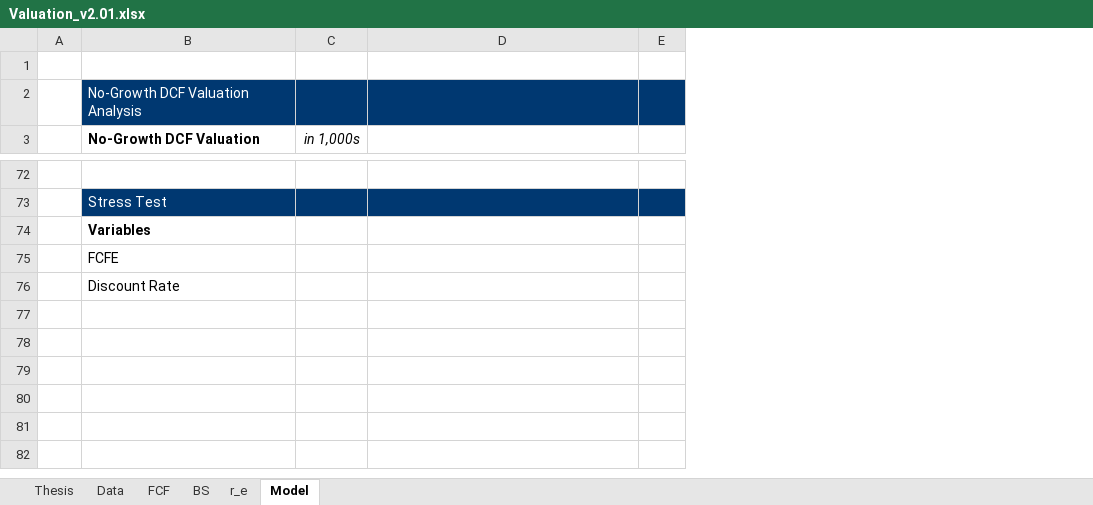
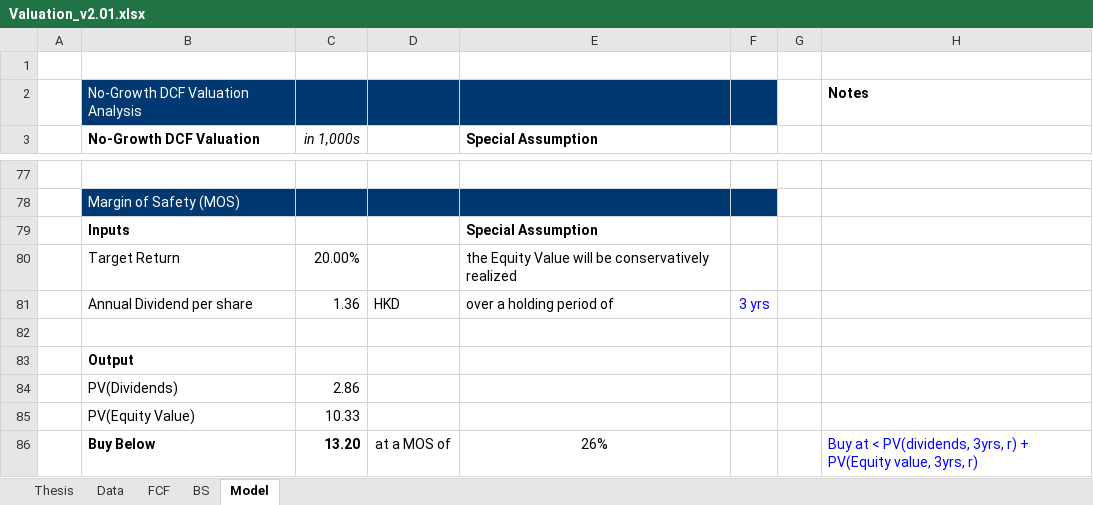
Before and after one commit to JerryChenz/Invest_Proc_1, an Excel workbook: financial_models/templates/Valuation_v2.01.xlsx, sheet Model, drawn as a sheet; only a part is shown, gaps mark what is left out; values as stored, in another font and other column widths than the file's, no borders; conditional formats not drawn; removed rows and columns are numbered as before the commit, all else as after; the diff covers the shown part only; the diff names each change by its address in the sheet, - before the commit and + after, or states it on an @@ line.

Commit message:
Updated Model

```diff
--- a/financial_models/templates/Valuation_v2.01.xlsx (sheet Model)
+++ b/financial_models/templates/Valuation_v2.01.xlsx (sheet Model)
-sheet tab: r_e
+column D, empty
+column G, empty
+column H, row 2: Notes
-E3: (empty)
+E3: Special Assumption
-B78 (No-Growth DCF Valuation): Stress Test
+B78 (No-Growth DCF Valuation): Margin of Safety (MOS)
-row 74:  | Variables
+row 79:  | Inputs |  |  | Special Assumption
+row 80:  | Target Return | 20.00% |  | the Equity Value will be conservatively realized
+row 81:  | Annual Dividend per share | 1.36 | HKD | over a holding period of | 3 yrs
-B82 (No-Growth DCF Valuation): FCFE
+B82 (No-Growth DCF Valuation): (empty)
-B83 (No-Growth DCF Valuation): Discount Rate
+B83 (No-Growth DCF Valuation): Output
-B83 bold: off
+B83 bold: on
+row 84:  | PV(Dividends) | 2.86
+row 85:  | PV(Equity Value) | 10.33
+row 86:  | Buy Below | 13.20 | at a MOS of | 26% |  |  | Buy at < PV(dividends, 3yrs, r) + PV(Equity value, 3yrs, r)
```
Also changed, not shown: 45 added rows, 40 removed rows, 17 edited cells and cell formats elsewhere in this sheet, sheet Thesis, formulas that keep their value.
